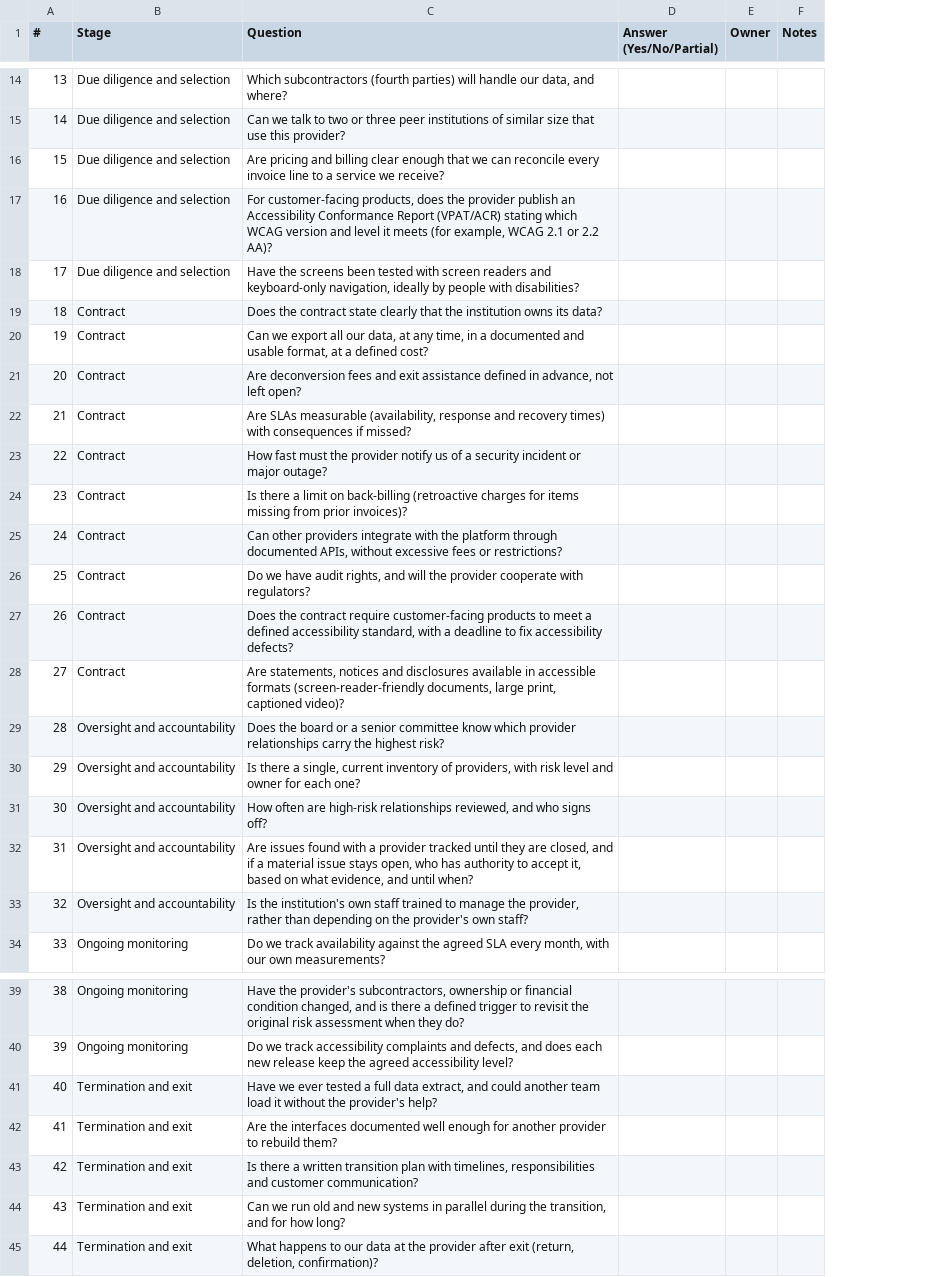
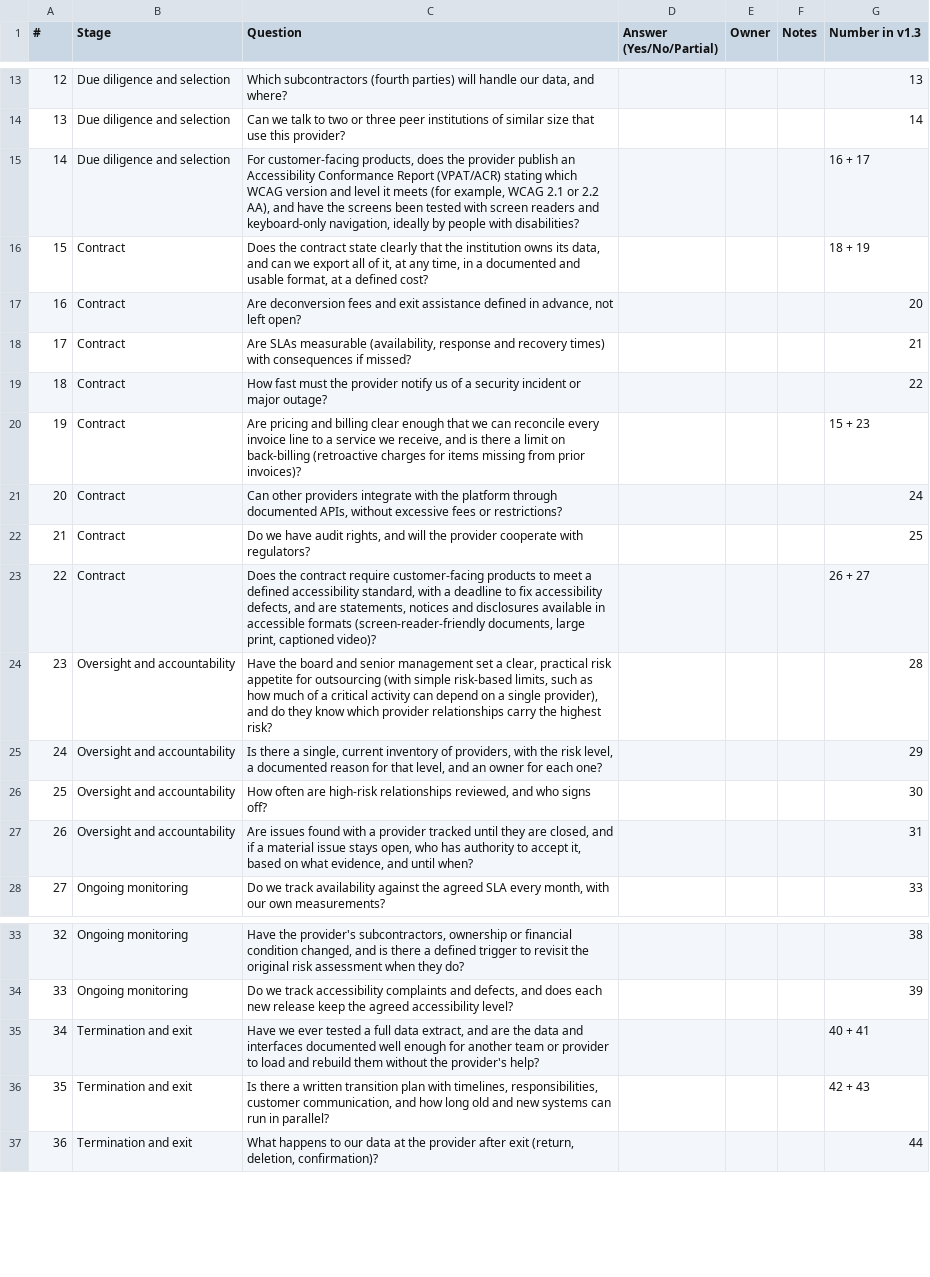
Before and after one commit to Jailtontom/vendor-risk-checklist, a CSV file: checklist.csv, drawn as a sheet; only a part is shown, gaps mark what is left out; removed rows and columns are numbered as before the commit, all else as after; the diff covers the shown part only; the diff names each change by its address in the sheet, - before the commit and + after, or states it on an @@ line.

Commit message:
Version 1.4: 42 questions, MAPPING.md (v1.3 -> v1.4), PDF
Combines eight pairs of overlapping questions (50 -> 42). The wording of the practitioner-reviewed questions (v1.3: 4, 9, 31, 35, 38, 46-50) is unchanged; only their numbers changed. MAPPING.md shows where every v1.3 question went. Version 1.3 remains available (release v1.3, PDF in this repository).

```diff
--- a/checklist.csv
+++ b/checklist.csv
+column G (Number in v1.3), rows 13-28: 13 | 14 | 16 + 17 | 18 + 19 | 20 | 21 | 22 | 15 + 23 | 24 | 25 | 26 + 27 | 28 | 29 | 30 | 31 | 33; rows 33-37: 38 | 39 | 40 + 41 | 42 + 43 | 44
@@ column A (#) renumbered from row 7 down @@
-row 16: 15 | Due diligence and selection | Are pricing and billing clear enough that we can reconcile every invoice line to a service we receive?
-C15 (Question): …or 2.2 AA)?
+C15 (Question): …or 2.2 AA), and have the screens been tested with screen readers and keyboard-only navigation, ideally by people with disabilities?
-row 18: 17 | Due diligence and selection | Have the screens been tested with screen readers and keyboard-only navigation, ideally by people with disabilities?
-C16 (Question): …owns its data?
+C16 (Question): …owns its data, and can we export all of it, at any time, in a documented and usable format, at a defined cost?
-row 20: 19 | Contract | Can we export all our data, at any time, in a documented and usable format, at a defined cost?
-C20 (Question): Is there a…
+C20 (Question): Are pricing and billing clear enough that we can reconcile every invoice line to a service we receive, and is there a…
-C23 (Question): …fix accessibility defects?
+C23 (Question): …fix accessibility defects, and are statements, notices and disclosures available in accessible formats (screen-reader-friendly documents, large print, captioned video)?
-row 28: 27 | Contract | Are statements, notices and disclosures available in accessible formats (screen-reader-friendly documents, large print, captioned video)?
-C24 (Question): Does the board or a senior committee know which…
+C24 (Question): Have the board and senior management set a clear, practical risk appetite for outsourcing (with simple risk-based limits, such as how much of a critical activity can depend on a single provider), and do they know which…
-C25 (Question): …providers, with risk level and owner for…
+C25 (Question): …providers, with the risk level, a documented reason for that level, and an owner for…
-row 33: 32 | Oversight and accountability | Is the institution's own staff trained to manage the provider, rather than depending on the provider's own staff?
-C35 (Question): …extract, and could another team load it without the…
+C35 (Question): …extract, and are the data and interfaces documented well enough for another team or provider to load and rebuild them without the…
-row 42: 41 | Termination and exit | Are the interfaces documented well enough for another provider to rebuild them?
-C36 (Question): …with timelines, responsibilities and customer communication?
+C36 (Question): …with timelines, responsibilities, customer communication, and how long old and new systems can run in parallel?
-row 44: 43 | Termination and exit | Can we run old and new systems in parallel during the transition, and for how long?
```
Also changed, not shown: 1 removed row and 2 edited cells elsewhere in this file, 5 other files.
